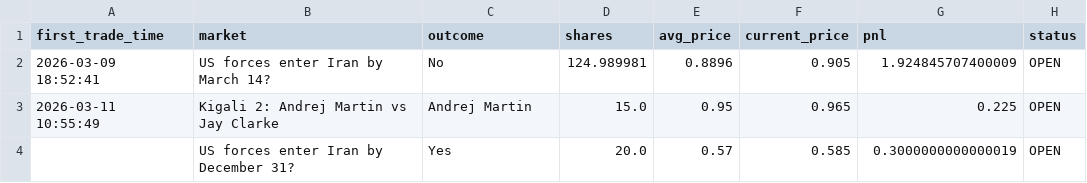
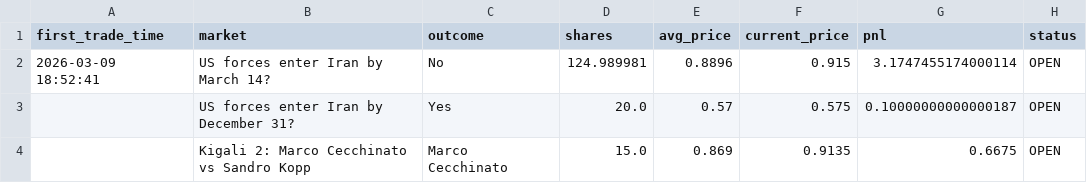
Before and after one commit to graziek9/tracker, a CSV file: polymarket_logbook_0x121785324CCa3fcf5a60D12ED8a96B93583C690a.csv, drawn as a sheet.

```diff
--- a/polymarket_logbook_0x121785324CCa3fcf5a60D12ED8a96B93583C690a.csv
+++ b/polymarket_logbook_0x121785324CCa3fcf5a60D12ED8a96B93583C690a.csv
@@ -1,4 +1,4 @@
 first_trade_time,market,outcome,shares,avg_price,current_price,pnl,status
-2026-03-09 18:52:41,US forces enter Iran by March 14?,No,124.989981,0.8896,0.905,1.924845707400009,OPEN
-2026-03-11 10:55:49,Kigali 2: Andrej Martin vs Jay Clarke,Andrej Martin,15.0,0.95,0.965,0.225,OPEN
-,US forces enter Iran by December 31?,Yes,20.0,0.57,0.585,0.3000000000000019,OPEN
+2026-03-09 18:52:41,US forces enter Iran by March 14?,No,124.989981,0.8896,0.915,3.1747455174000114,OPEN
+,US forces enter Iran by December 31?,Yes,20.0,0.57,0.575,0.10000000000000187,OPEN
+,Kigali 2: Marco Cecchinato vs Sandro Kopp,Marco Cecchinato,15.0,0.869,0.9135,0.6675,OPEN
```
Also changed, not shown: data/trade_log_user_P2.csv, 7 other files.
